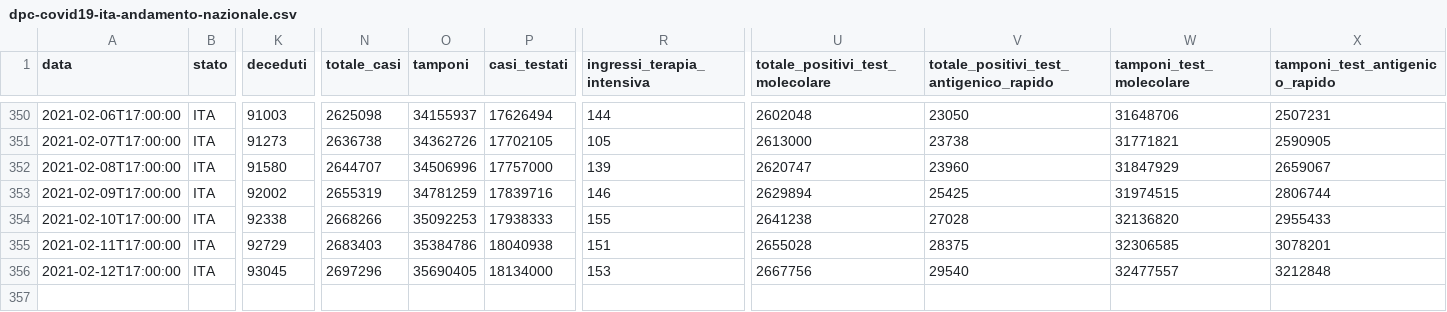
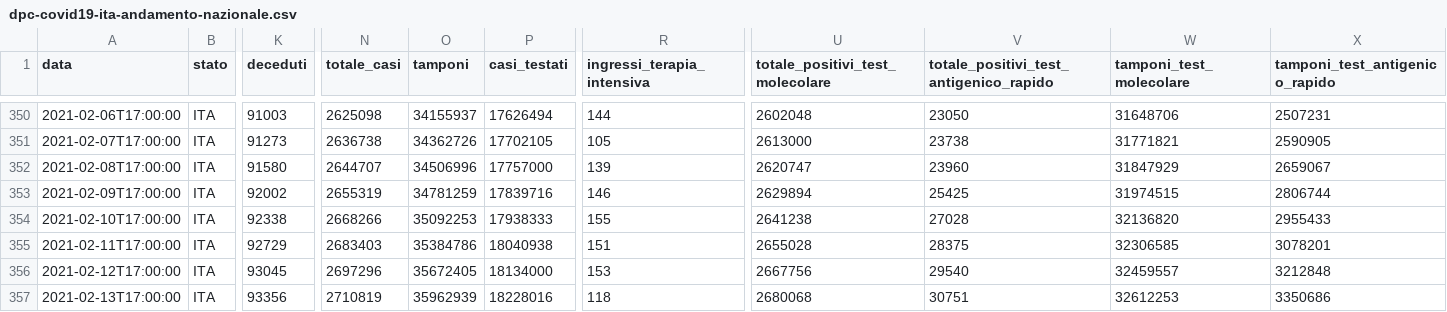
Before and after one commit to mattebit/covid19-Italy-stats, a CSV file: dpc-covid19-ita-andamento-nazionale.csv, drawn as a sheet; only a part is shown, gaps mark what is left out; rows hold the shown columns only; the diff names each change by its address in the sheet, - before the commit and + after, or states it on an @@ line.

Commit message:
Auto new data gather and graphs update

```diff
--- a/dpc-covid19-ita-andamento-nazionale.csv
+++ b/dpc-covid19-ita-andamento-nazionale.csv
-O356 (tamponi): 35690405
+O356 (tamponi): 35672405
-W356 (tamponi_test_molecolare): 32477557
+W356 (tamponi_test_molecolare): 32459557
+row 357: 2021-02-13T17:00:00 | ITA | 93356 | 2710819 | 35962939 | 18228016 | 118 | 2680068 | 30751 | 32612253 | 3350686
```
Also changed, not shown: 19 other files.
